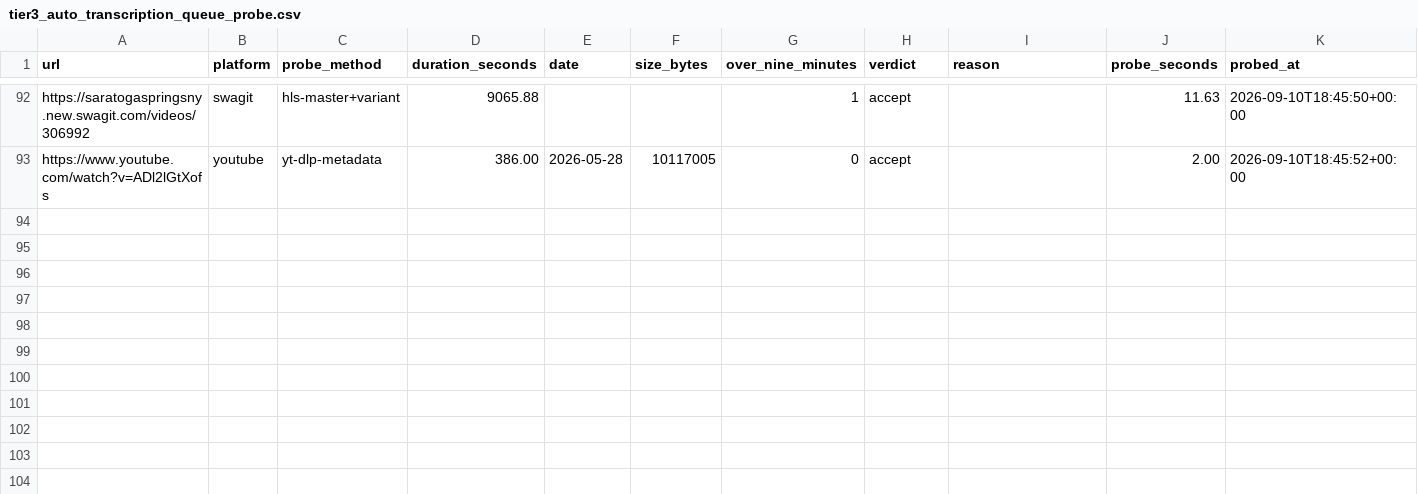
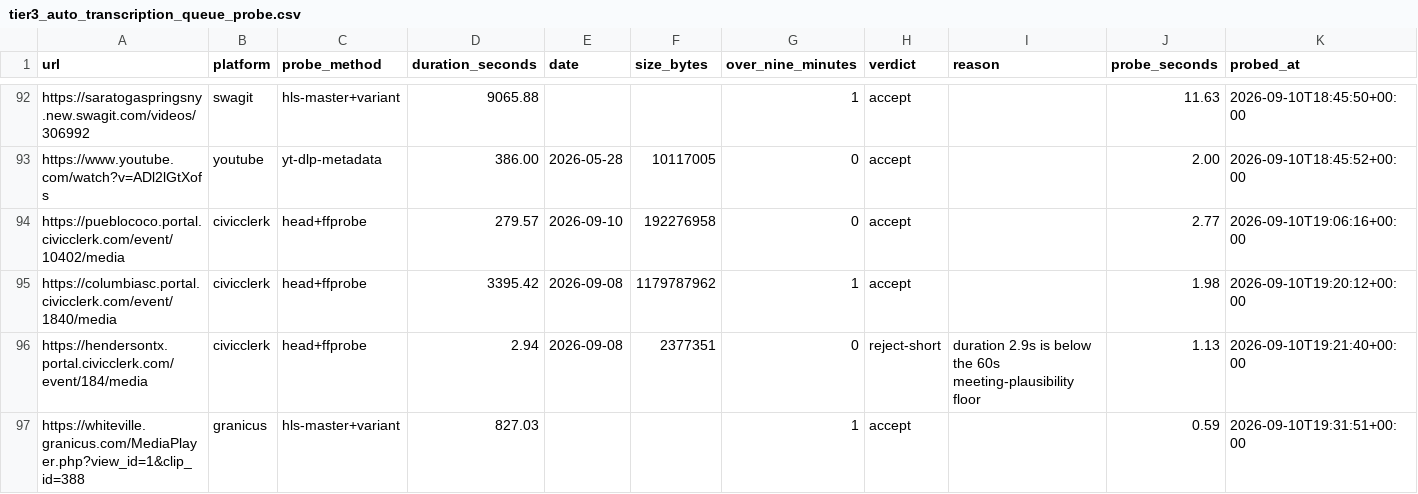
Before and after one commit to mroconnell/rtr-deeplink, a CSV file: scripts/tier3_auto_transcription_queue_probe.csv, drawn as a sheet; only a part is shown, gaps mark what is left out; the diff names each change by its address in the sheet, - before the commit and + after, or states it on an @@ line.

```diff
--- a/scripts/tier3_auto_transcription_queue_probe.csv
+++ b/scripts/tier3_auto_transcription_queue_probe.csv
+row 94: https://pueblococo.portal.civicclerk.com/event/10402/media | civicclerk | head+ffprobe | 279.57 | 2026-09-10 | 192276958 | 0 | accept |  | 2.77 | 2026-09-10T19:06:16+00:00
+row 95: https://columbiasc.portal.civicclerk.com/event/1840/media | civicclerk | head+ffprobe | 3395.42 | 2026-09-08 | 1179787962 | 1 | accept |  | 1.98 | 2026-09-10T19:20:12+00:00
+row 96: https://hendersontx.portal.civicclerk.com/event/184/media | civicclerk | head+ffprobe | 2.94 | 2026-09-08 | 2377351 | 0 | reject-short | duration 2.9s is below the 60s meeting-plausibility floor | 1.13 | 2026-09-10T19:21:40+00:00
+row 97: https://whiteville.granicus.com/MediaPlayer.php?view_id=1&clip_id=388 | granicus | hls-master+variant | 827.03 |  |  | 1 | accept |  | 0.59 | 2026-09-10T19:31:51+00:00
```
Also changed, not shown: 4 other files.
